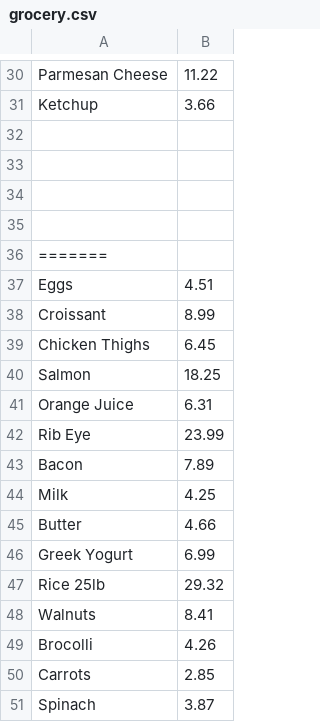
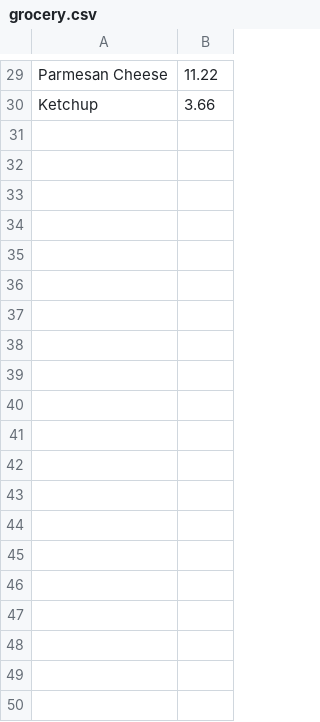
Before and after one commit to winstonjose01/COMSC-210-Lab12-STDarray, a CSV file: grocery.csv, drawn as a sheet; only a part is shown, gaps mark what is left out; the diff covers the shown part only.

```diff
--- a/grocery.csv
+++ b/grocery.csv
@@ -31,21 +30 @@ Parmesan Cheese,11.22
 Ketchup,3.66
-
-
-
-
-=======
-Eggs,4.51
-Croissant,8.99
-Chicken Thighs,6.45
-Salmon,18.25
-Orange Juice,6.31
-Rib Eye,23.99
-Bacon,7.89
-Milk,4.25
-Butter,4.66
-Greek Yogurt,6.99
-Rice 25lb, 29.32
-Walnuts,8.41
-Brocolli,4.26
-Carrots,2.85
-Spinach,3.87
```
Also changed, not shown: 21 removed rows elsewhere in this file, 2 other files.
